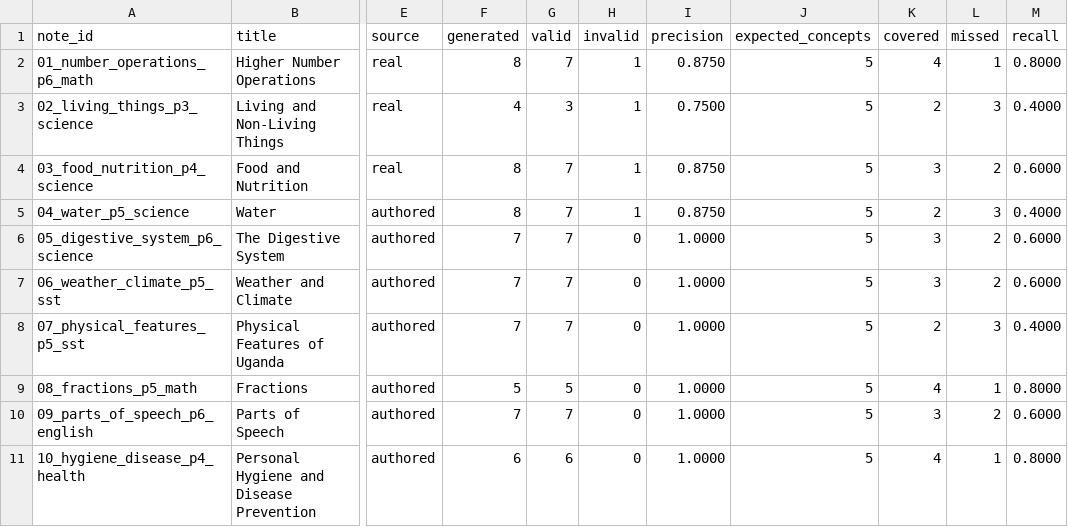
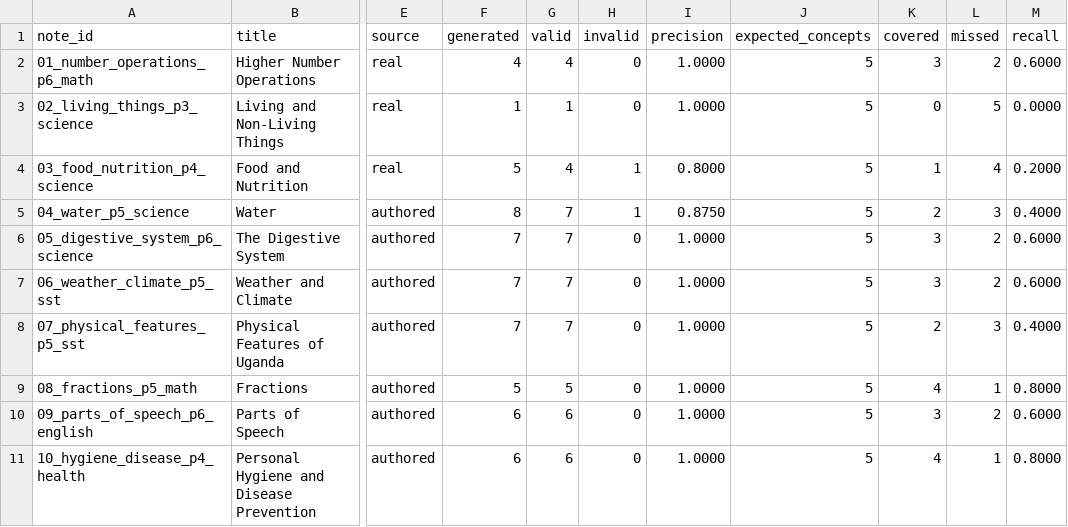
Before and after one commit to 22atuhaire/AudioLearner-Frontend, a CSV file: eval/results/results.csv, drawn as a sheet; only a part is shown, gaps mark what is left out; the diff names each change by its address in the sheet, - before the commit and + after, or states it on an @@ line.

```diff
--- a/eval/results/results.csv
+++ b/eval/results/results.csv
-F2 (generated): 8
+F2 (generated): 4
-G2 (valid): 7
+G2 (valid): 4
-H2:H3 (invalid): 1
+H2:H3 (invalid): 0
-I2 (precision): 0.8750
+I2 (precision): 1.0000
-K2 (covered): 4
+K2 (covered): 3
-L2 (missed): 1
+L2 (missed): 2
-M2 (recall): 0.8000
+M2 (recall): 0.6000
-F3 (generated): 4
+F3 (generated): 1
-G3 (valid): 3
+G3 (valid): 1
-I3 (precision): 0.7500
+I3 (precision): 1.0000
-K3 (covered): 2
+K3 (covered): 0
-L3 (missed): 3
+L3 (missed): 5
-M3 (recall): 0.4000
+M3 (recall): 0.0000
-F4 (generated): 8
+F4 (generated): 5
-G4 (valid): 7
+G4 (valid): 4
-I4 (precision): 0.8750
+I4 (precision): 0.8000
-K4 (covered): 3
+K4 (covered): 1
-L4 (missed): 2
+L4 (missed): 4
-M4 (recall): 0.6000
+M4 (recall): 0.2000
-F10 (generated): 7
+F10 (generated): 6
-G10 (valid): 7
+G10 (valid): 6
```
Also changed, not shown: 6 other files.
